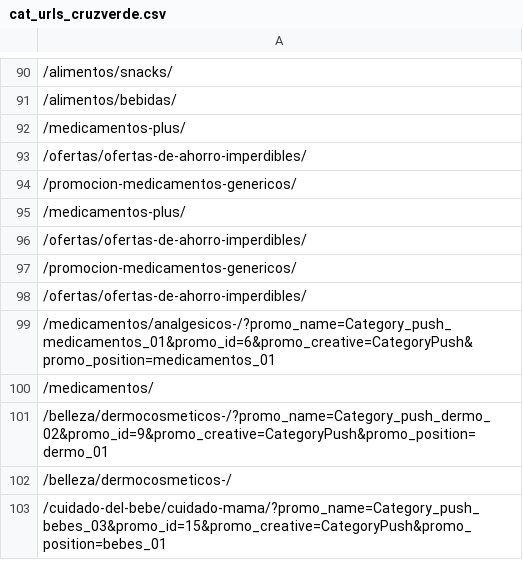
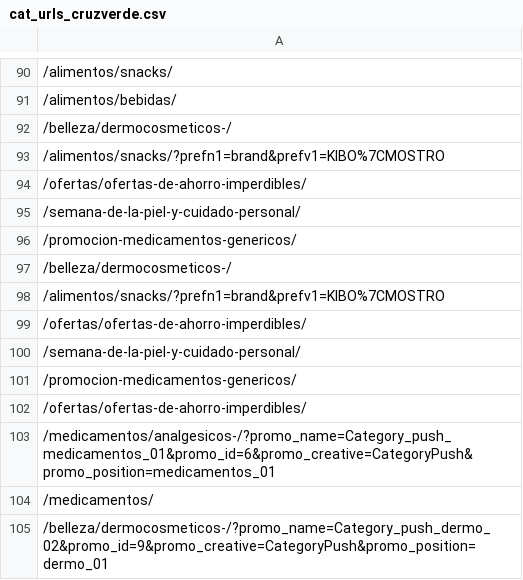
Before and after one commit to Lanzi-Analytics/boticarios, a CSV file: web_scraping/data/cat_urls_cruzverde.csv, drawn as a sheet; only a part is shown, gaps mark what is left out; the shorter side is filled out with more unchanged rows.

```diff
--- a/web_scraping/data/cat_urls_cruzverde.csv
+++ b/web_scraping/data/cat_urls_cruzverde.csv
@@ -91,7 +91,11 @@
 /alimentos/bebidas/
-/medicamentos-plus/
+/belleza/dermocosmeticos-/
+/alimentos/snacks/?prefn1=brand&prefv1=KIBO%7CMOSTRO
 /ofertas/ofertas-de-ahorro-imperdibles/
+/semana-de-la-piel-y-cuidado-personal/
 /promocion-medicamentos-genericos/
-/medicamentos-plus/
+/belleza/dermocosmeticos-/
+/alimentos/snacks/?prefn1=brand&prefv1=KIBO%7CMOSTRO
 /ofertas/ofertas-de-ahorro-imperdibles/
+/semana-de-la-piel-y-cuidado-personal/
 /promocion-medicamentos-genericos/
```
Also changed, not shown: web_scraping/data/cat_urls.csv, 4 other files.
